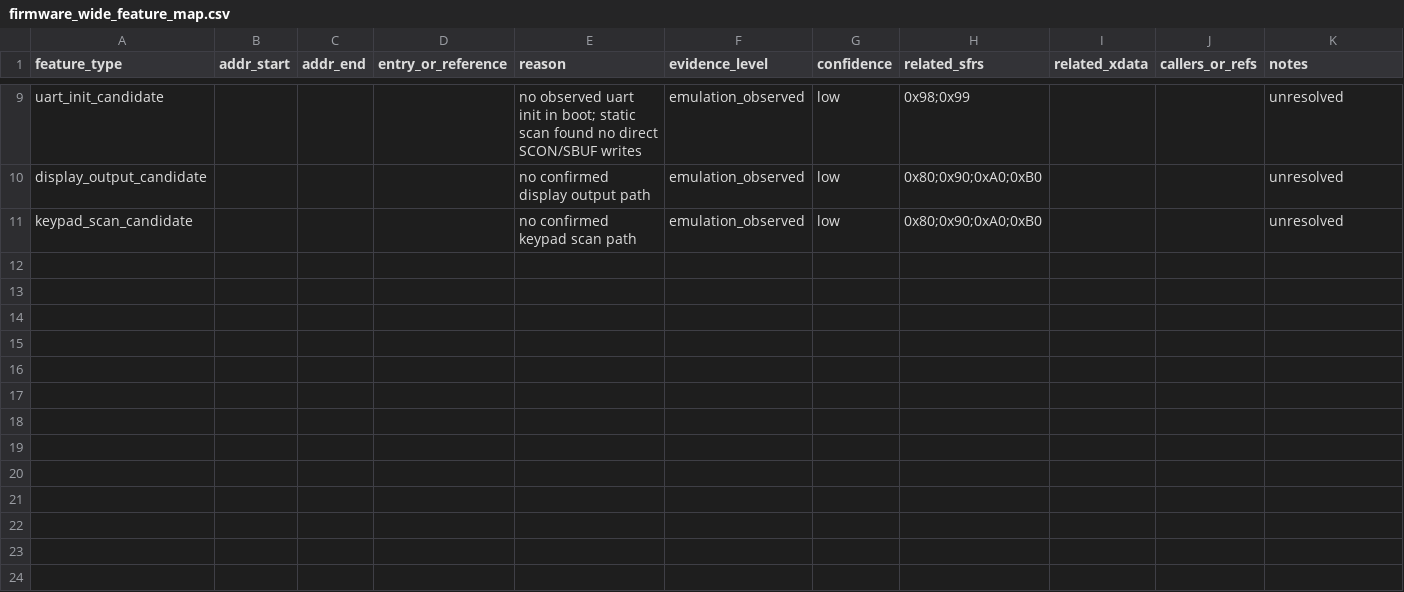
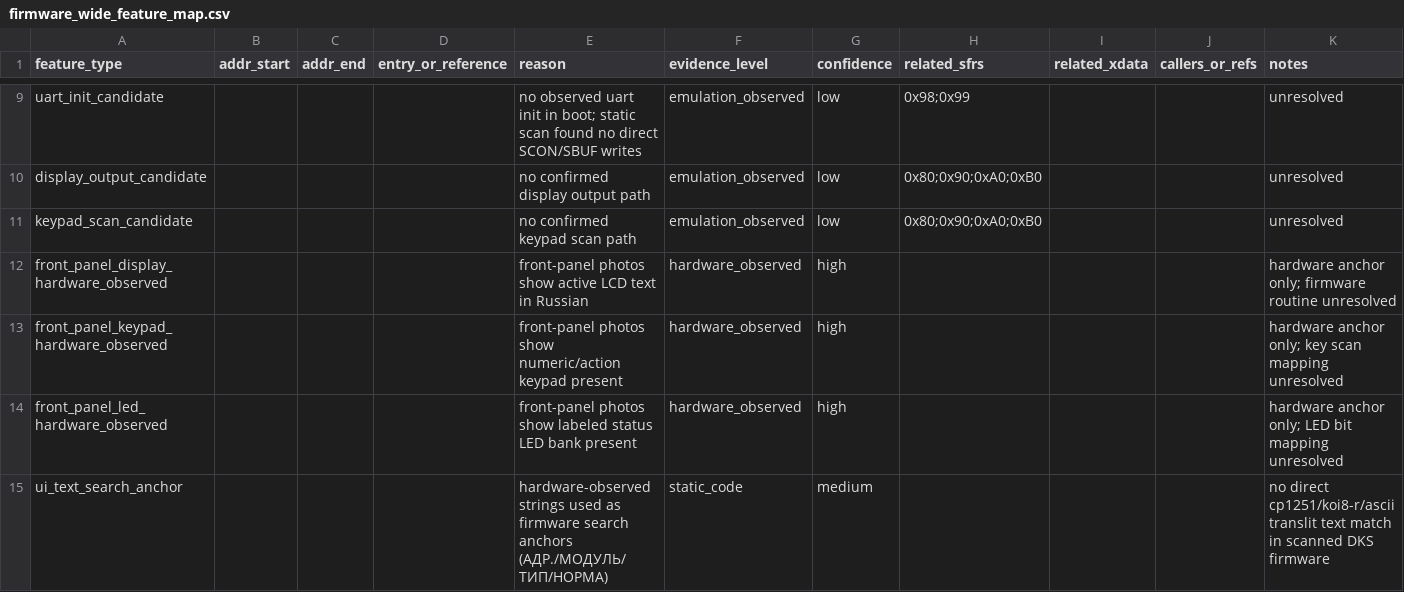
Before and after one commit to lixoisnip/Ppkp, a CSV file: docs/emulator/firmware_wide_feature_map.csv, drawn as a sheet; only a part is shown, gaps mark what is left out; the diff names each change by its address in the sheet, - before the commit and + after, or states it on an @@ line.

```diff
--- a/docs/emulator/firmware_wide_feature_map.csv
+++ b/docs/emulator/firmware_wide_feature_map.csv
+row 12: front_panel_display_hardware_observed |  |  |  | front-panel photos show active LCD text in Russian | hardware_observed | high |  |  |  | hardware anchor only; firmware routine unresolved
+row 13: front_panel_keypad_hardware_observed |  |  |  | front-panel photos show numeric/action keypad present | hardware_observed | high |  |  |  | hardware anchor only; key scan mapping unresolved
+row 14: front_panel_led_hardware_observed |  |  |  | front-panel photos show labeled status LED bank present | hardware_observed | high |  |  |  | hardware anchor only; LED bit mapping unresolved
+row 15: ui_text_search_anchor |  |  |  | hardware-observed strings used as firmware search anchors (АДР./МОДУЛЬ/ТИП/НОРМА) | static_code | medium |  |  |  | no direct cp1251/koi8-r/ascii translit text match in scanned DKS firmware
```
Also changed, not shown: docs/emulator/display_keypad_deep_static_map.csv, 5 other files.
